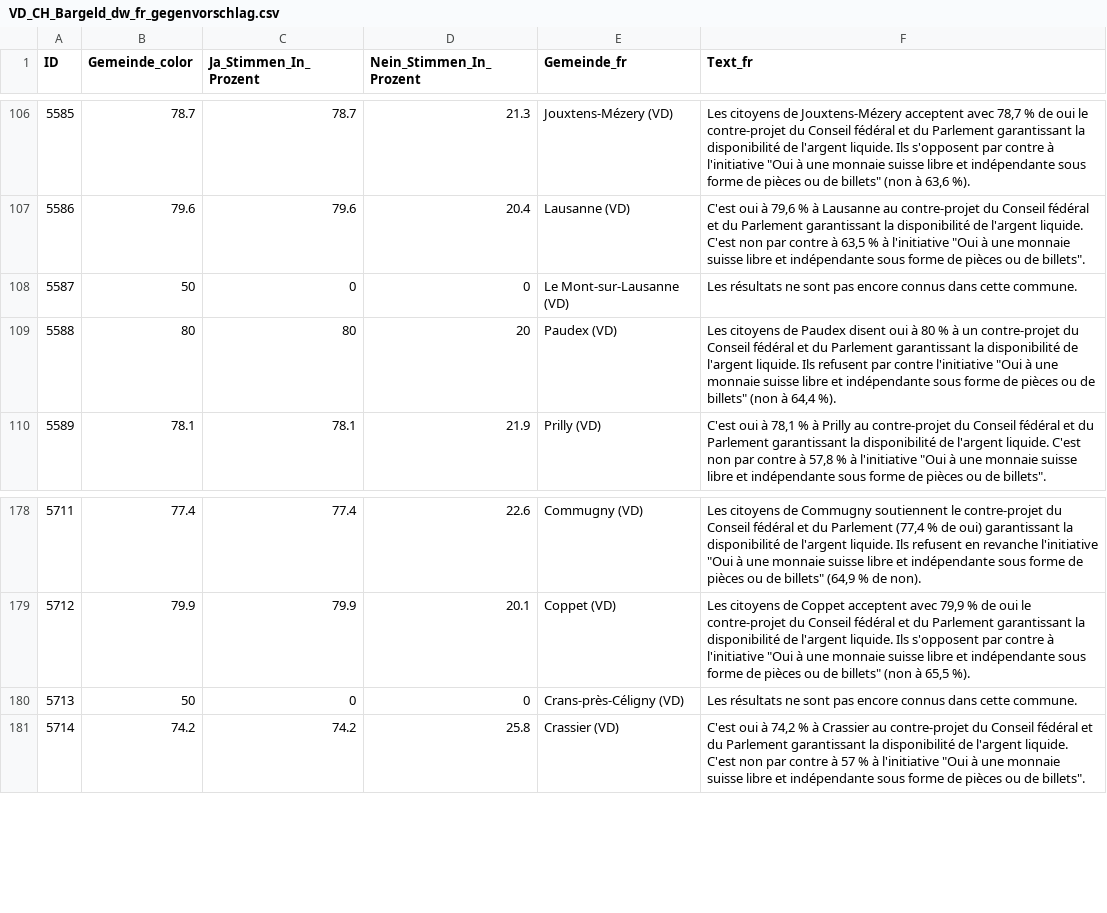
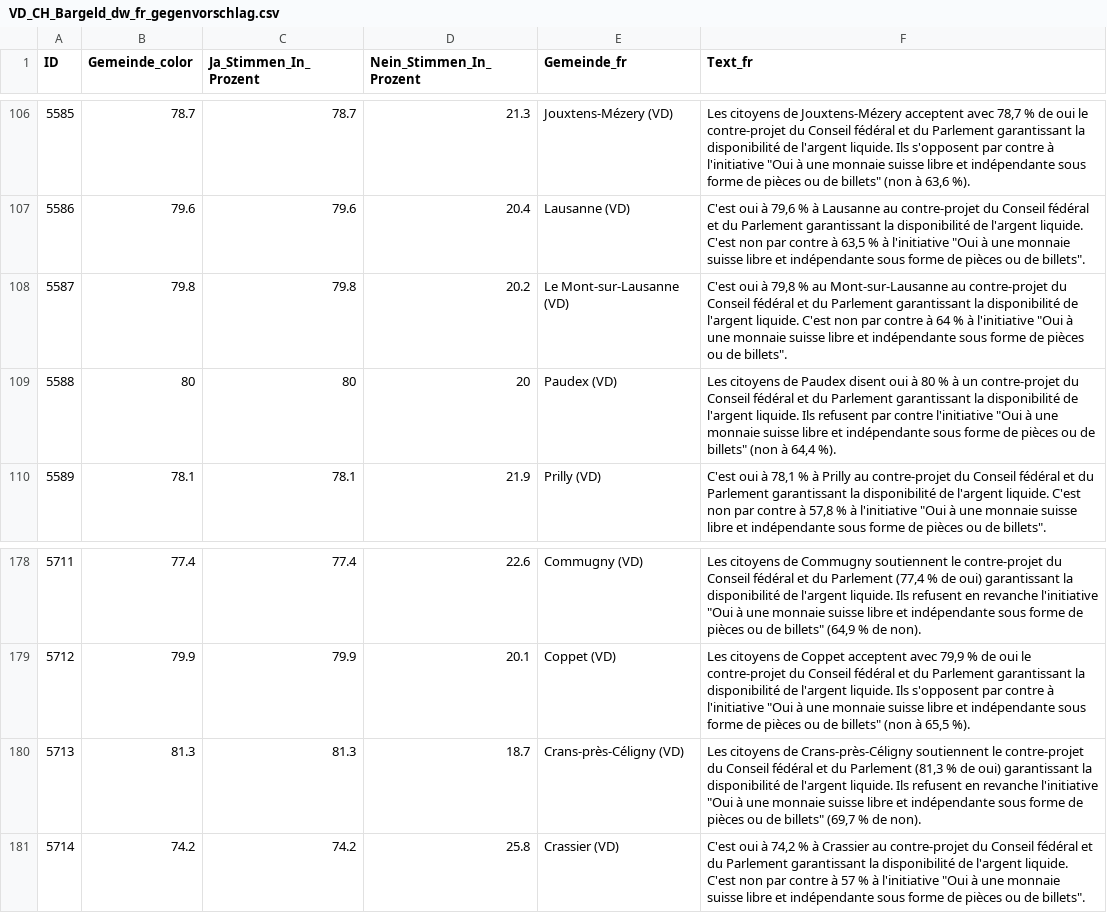
Before and after one commit to awp-finanznachrichten/lena_maerz2026, a CSV file: Output_Cantons/VD_CH_Bargeld_dw_fr_gegenvorschlag.csv, drawn as a sheet; only a part is shown, gaps mark what is left out.

```diff
--- a/Output_Cantons/VD_CH_Bargeld_dw_fr_gegenvorschlag.csv
+++ b/Output_Cantons/VD_CH_Bargeld_dw_fr_gegenvorschlag.csv
@@ -107,3 +107,3 @@
 5586,79.6,79.6,20.4,"Lausanne (VD)","C'est oui à 79,6 % à Lausanne au contre-projet du Conseil fédéral et du Parlement garantissant la disponibilité de l'argent liquide. C'est non par contre à 63,5 % à l'initiative ""Oui à une monnaie suisse libre et indépendante sous forme de pièces ou de billets""."
-5587,50,0,0,"Le Mont-sur-Lausanne (VD)","Les résultats ne sont pas encore connus dans cette commune."
+5587,79.8,79.8,20.2,"Le Mont-sur-Lausanne (VD)","C'est oui à 79,8 % au Mont-sur-Lausanne au contre-projet du Conseil fédéral et du Parlement garantissant la disponibilité de l'argent liquide. C'est non par contre à 64 % à l'initiative ""Oui à une monnaie suisse libre et indépendante sous forme de pièces ou de billets""."
 5588,80,80,20,"Paudex (VD)","Les citoyens de Paudex disent oui à 80 % à un contre-projet du Conseil fédéral et du Parlement garantissant la disponibilité de l'argent liquide. Ils refusent par contre l'initiative ""Oui à une monnaie suisse libre et indépendante sous forme de pièces ou de billets"" (non à 64,4 %)."
@@ -179,3 +179,3 @@
 5712,79.9,79.9,20.1,"Coppet (VD)","Les citoyens de Coppet acceptent avec 79,9 % de oui le contre-projet du Conseil fédéral et du Parlement garantissant la disponibilité de l'argent liquide. Ils s'opposent par contre à l'initiative ""Oui à une monnaie suisse libre et indépendante sous forme de pièces ou de billets"" (non à 65,5 %)."
-5713,50,0,0,"Crans-près-Céligny (VD)","Les résultats ne sont pas encore connus dans cette commune."
+5713,81.3,81.3,18.7,"Crans-près-Céligny (VD)","Les citoyens de Crans-près-Céligny soutiennent le contre-projet du Conseil fédéral et du Parlement (81,3 % de oui) garantissant la disponibilité de l'argent liquide. Ils refusent en revanche l'initiative ""Oui à une monnaie suisse libre et indépendante sous forme de pièces ou de billets"" (69,7 % de non)."
 5714,74.2,74.2,25.8,"Crassier (VD)","C'est oui à 74,2 % à Crassier au contre-projet du Conseil fédéral et du Parlement garantissant la disponibilité de l'argent liquide. C'est non par contre à 57 % à l'initiative ""Oui à une monnaie suisse libre et indépendante sous forme de pièces ou de billets""."
```
Also changed, not shown: Output_Cantons/VD_CH_Bargeld_dw_fr_initiative.csv, Output_Cantons/VD_CH_Bargeld_dw_fr_overview.csv, 38 other files.
